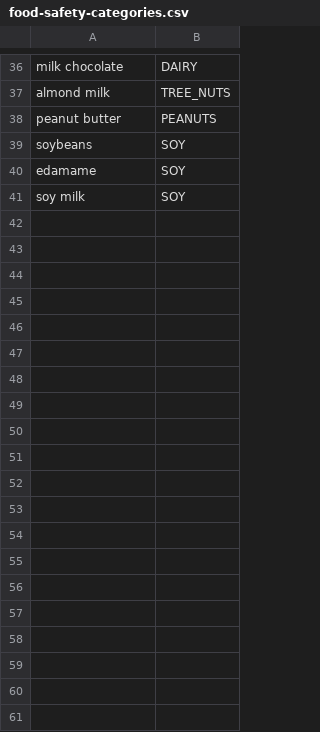
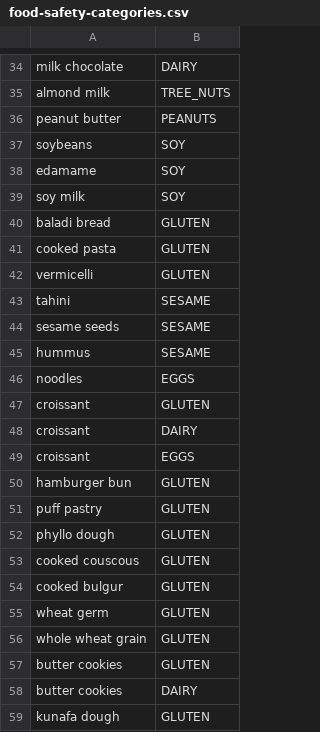
Before and after one commit to RemiProject/Remi, a CSV file: backend/data/food-safety-categories.csv, drawn as a sheet; only a part is shown, gaps mark what is left out; the diff covers the shown part only; the diff names each change by its address in the sheet, - before the commit and + after, or states it on an @@ line.

```diff
--- a/backend/data/food-safety-categories.csv
+++ b/backend/data/food-safety-categories.csv
+row 40: baladi bread | GLUTEN
+row 41: cooked pasta | GLUTEN
+row 42: vermicelli | GLUTEN
+row 43: tahini | SESAME
+row 44: sesame seeds | SESAME
+row 45: hummus | SESAME
+row 46: noodles | EGGS
+row 47: croissant | GLUTEN
+row 48: croissant | DAIRY
+row 49: croissant | EGGS
+row 50: hamburger bun | GLUTEN
+row 51: puff pastry | GLUTEN
+row 52: phyllo dough | GLUTEN
+row 53: cooked couscous | GLUTEN
+row 54: cooked bulgur | GLUTEN
+row 55: wheat germ | GLUTEN
+row 56: whole wheat grain | GLUTEN
+row 57: butter cookies | GLUTEN
+row 58: butter cookies | DAIRY
+row 59: kunafa dough | GLUTEN
```
Also changed, not shown: 73 added rows and 3 removed rows elsewhere in this file, backend/data/products.csv, 27 other files.
